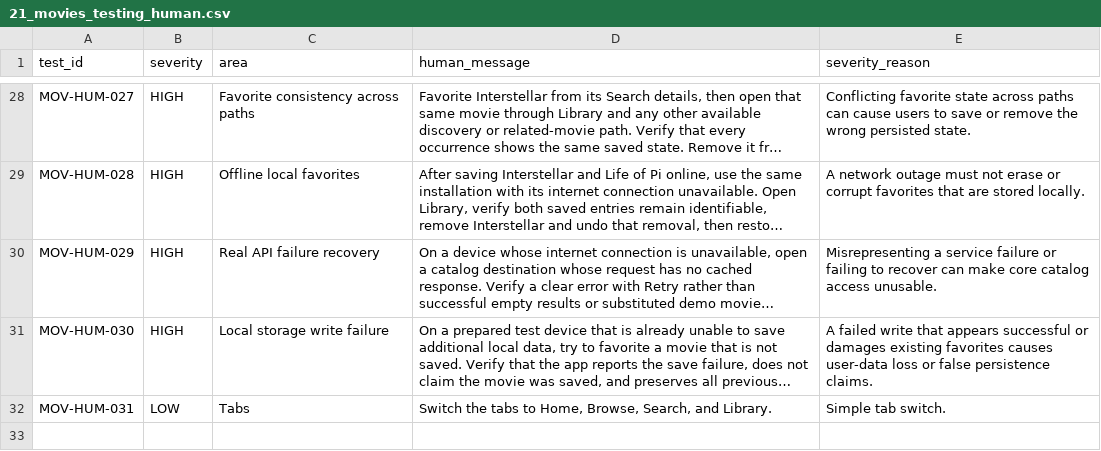
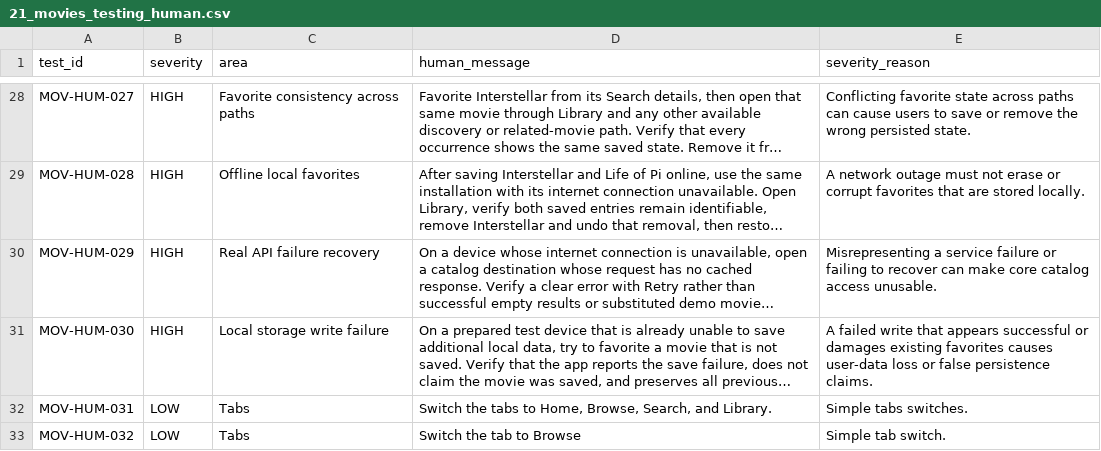
Before and after one commit to tarunkhurana2015/ai-certification-gen-academy, a CSV file: week3-project-automated-testing/server/sample_scenarios/data/21_movies_testing_human.csv, drawn as a sheet; only a part is shown, gaps mark what is left out; long unchanged cells end in …; the diff names each change by its address in the sheet, - before the commit and + after, or states it on an @@ line.

```diff
--- a/week3-project-automated-testing/server/sample_scenarios/data/21_movies_testing_human.csv
+++ b/week3-project-automated-testing/server/sample_scenarios/data/21_movies_testing_human.csv
-E32 (severity_reason): Simple tab switch.
+E32 (severity_reason): Simple tabs switches.
+row 33: MOV-HUM-032 | LOW | Tabs | Switch the tab to Browse | Simple tab switch.
```
Also changed, not shown: 10 other files.
